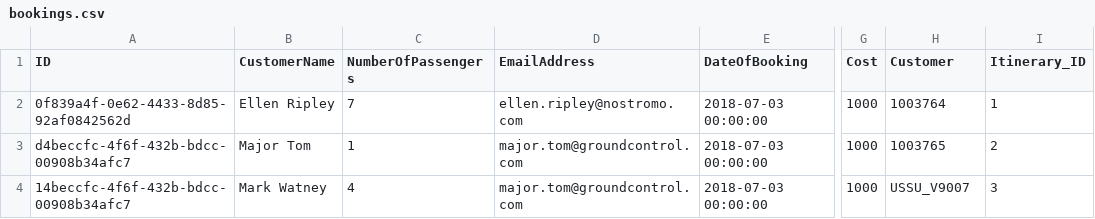
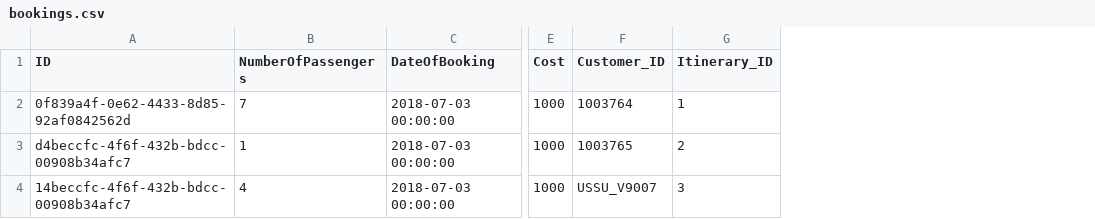
Before and after one commit to SAP-archive/cloud-sample-spaceflight-java, a CSV file: db/src/csv/bookings.csv, drawn as a sheet; only a part is shown, gaps mark what is left out; removed rows and columns are numbered as before the commit, all else as after; the diff names each change by its address in the sheet, - before the commit and + after, or states it on an @@ line.

Commit message:
Persist replicated Customers

```diff
--- a/db/src/csv/bookings.csv
+++ b/db/src/csv/bookings.csv
-column B (CustomerName), rows 2-4: Ellen Ripley | Major Tom | Mark Watney
-column D (EmailAddress), rows 2-4: ellen.ripley@nostromo.com | major.tom@groundcontrol.com | major.tom@groundcontrol.com
-F1: Customer
+F1: Customer_ID
```
Also changed, not shown: 7 other files.
